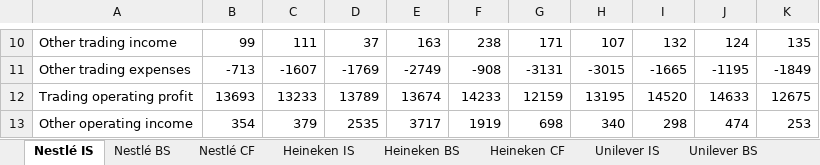
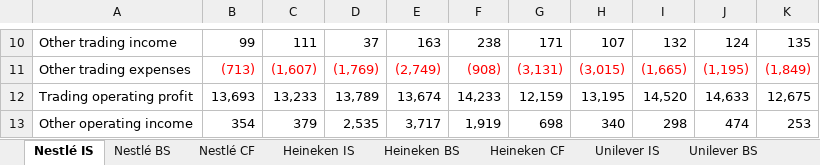
Before and after one commit to jayadityak/fiscal-ai-TA, an Excel workbook: outputs/019f8d79-c13d-7a22-850f-fed24fc926c0/FiscalAI_Financial_Statements.xlsx, sheet Nestlé IS, drawn as a sheet; only a part is shown, gaps mark what is left out; values as stored, in another font and other column widths than the file's, no borders; the diff covers the shown part only; the diff names each change by its address in the sheet, - before the commit and + after, or states it on an @@ line.

```diff
--- a/outputs/019f8d79-c13d-7a22-850f-fed24fc926c0/FiscalAI_Financial_Statements.xlsx (sheet Nestlé IS)
+++ b/outputs/019f8d79-c13d-7a22-850f-fed24fc926c0/FiscalAI_Financial_Statements.xlsx (sheet Nestlé IS)
-B11: -713
+B11: (713)
-B11:K11 text colour: black
+B11:K11 text colour: #FF0000
-C11: -1607
+C11: (1,607)
-D11: -1769
+D11: (1,769)
-E11: -2749
+E11: (2,749)
-F11: -908
+F11: (908)
-G11: -3131
+G11: (3,131)
-H11: -3015
+H11: (3,015)
-I11: -1665
+I11: (1,665)
-J11: -1195
+J11: (1,195)
-K11: -1849
+K11: (1,849)
-B12: 13693
+B12: 13,693
-C12: 13233
+C12: 13,233
-D12: 13789
+D12: 13,789
-E12: 13674
+E12: 13,674
-F12: 14233
+F12: 14,233
-G12: 12159
+G12: 12,159
-H12: 13195
+H12: 13,195
-I12: 14520
+I12: 14,520
-J12: 14633
+J12: 14,633
-K12: 12675
+K12: 12,675
-D13: 2535
+D13: 2,535
-E13: 3717
+E13: 3,717
-F13: 1919
+F13: 1,919
```
Also changed, not shown: 147 edited cells and cell formats elsewhere in this sheet, sheet Nestlé BS, sheet Unilever CF, sheet Heineken CF, sheet Nestlé CF, sheet Unilever BS, sheet Unilever IS, 2 more sheets, outputs/019f8d79-c13d-7a22-850f-fed24fc926c0/FiscalAI_Supporting_Outputs.xlsx.
